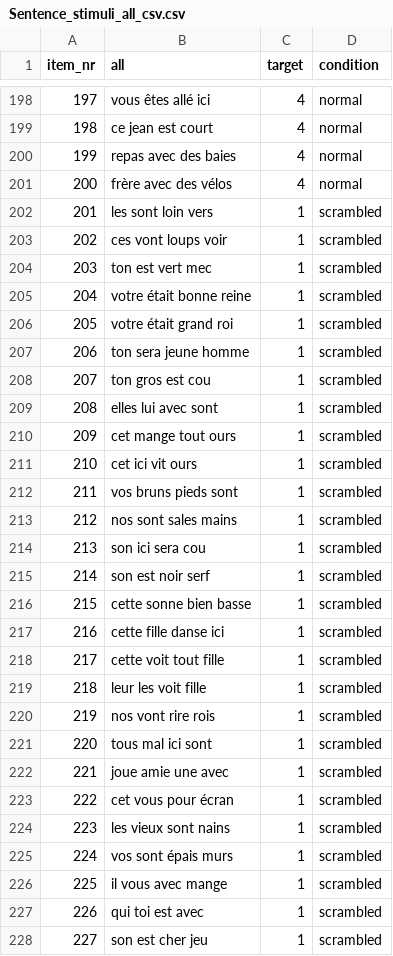
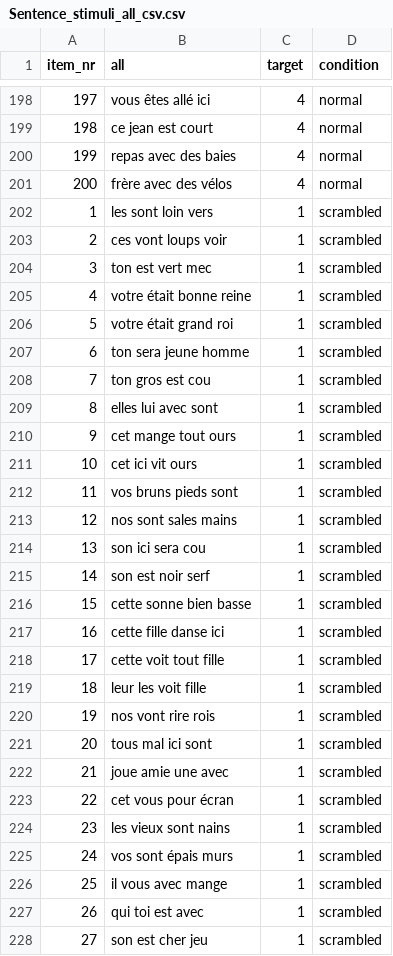
Before and after one commit to dr-nathan/OB1_SAM, a CSV file: Stimuli/Sentence_stimuli_all_csv.csv, drawn as a sheet; only a part is shown, gaps mark what is left out; the diff covers the shown part only.

```diff
--- a/Stimuli/Sentence_stimuli_all_csv.csv
+++ b/Stimuli/Sentence_stimuli_all_csv.csv
@@ -201,28 +201,28 @@
 200,frère avec des vélos,4,normal
-201,les sont loin vers,1,scrambled
-202,ces vont loups voir,1,scrambled
-203,ton est vert mec,1,scrambled
-204,votre était bonne reine,1,scrambled
-205,votre était grand roi,1,scrambled
-206,ton sera jeune homme,1,scrambled
-207,ton gros est cou,1,scrambled
-208,elles lui avec sont,1,scrambled
-209,cet mange tout ours,1,scrambled
-210,cet ici vit ours,1,scrambled
-211,vos bruns pieds sont,1,scrambled
-212,nos sont sales mains,1,scrambled
-213,son ici sera cou,1,scrambled
-214,son est noir serf,1,scrambled
-215,cette sonne bien basse,1,scrambled
-216,cette fille danse ici,1,scrambled
-217,cette voit tout fille,1,scrambled
-218,leur les voit fille,1,scrambled
-219,nos vont rire rois,1,scrambled
-220,tous mal ici sont,1,scrambled
-221,joue amie une avec,1,scrambled
-222,cet vous pour écran,1,scrambled
-223,les vieux sont nains,1,scrambled
-224,vos sont épais murs,1,scrambled
-225,il vous avec mange,1,scrambled
-226,qui toi est avec,1,scrambled
-227,son est cher jeu,1,scrambled
+1,les sont loin vers,1,scrambled
+2,ces vont loups voir,1,scrambled
+3,ton est vert mec,1,scrambled
+4,votre était bonne reine,1,scrambled
+5,votre était grand roi,1,scrambled
+6,ton sera jeune homme,1,scrambled
+7,ton gros est cou,1,scrambled
+8,elles lui avec sont,1,scrambled
+9,cet mange tout ours,1,scrambled
+10,cet ici vit ours,1,scrambled
+11,vos bruns pieds sont,1,scrambled
+12,nos sont sales mains,1,scrambled
+13,son ici sera cou,1,scrambled
+14,son est noir serf,1,scrambled
+15,cette sonne bien basse,1,scrambled
+16,cette fille danse ici,1,scrambled
+17,cette voit tout fille,1,scrambled
+18,leur les voit fille,1,scrambled
+19,nos vont rire rois,1,scrambled
+20,tous mal ici sont,1,scrambled
+21,joue amie une avec,1,scrambled
+22,cet vous pour écran,1,scrambled
+23,les vieux sont nains,1,scrambled
+24,vos sont épais murs,1,scrambled
+25,il vous avec mange,1,scrambled
+26,qui toi est avec,1,scrambled
+27,son est cher jeu,1,scrambled
```
Also changed, not shown: 173 edited cells elsewhere in this file, Stimuli/Flanker_stimuli_all_csv.csv, 14 other files.
